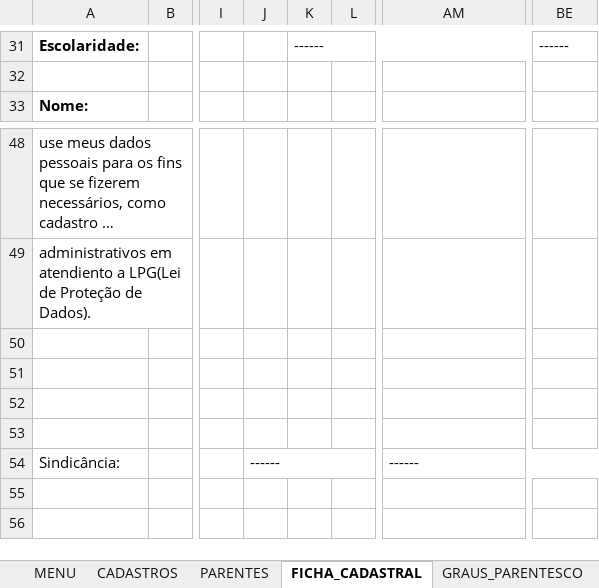
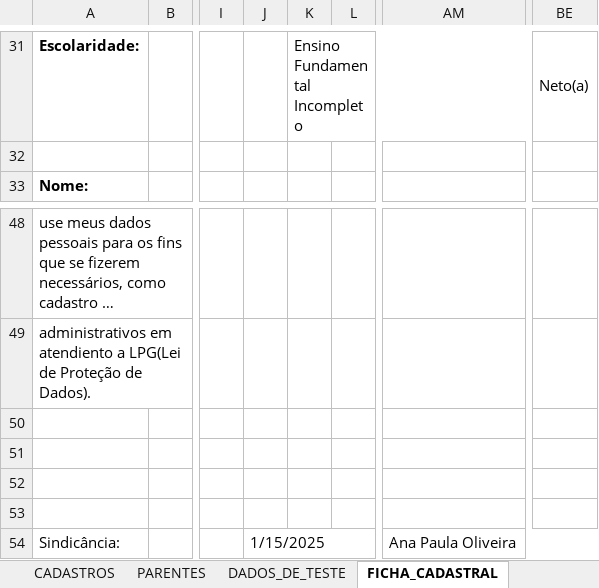
Before and after one commit to victormmcouto/bocado_do_pobre, an Excel workbook: BOCADO_DO_POBRE.xlsm, sheet FICHA_CADASTRAL, drawn as a sheet; only a part is shown, gaps mark what is left out; long unchanged cells end in …; values as stored, in another font and other column widths than the file's, no borders; the diff covers the shown part only; the diff names each change by its address in the sheet, - before the commit and + after, or states it on an @@ line.

Commit message:
Implementa botões personalisados de controle CRUD como aba BOCADO_DO_POBRE. Adiona banco de dados ficticios para cadastro, gerados manualmente via Claude AI

```diff
--- a/BOCADO_DO_POBRE.xlsm (sheet FICHA_CADASTRAL)
+++ b/BOCADO_DO_POBRE.xlsm (sheet FICHA_CADASTRAL)
+sheet tab: DADOS_DE_TESTE
-K31: ------
+K31: Ensino Fundamental Incompleto
-BE31: ------
+BE31: Neto(a)
-J54: ------
+J54: 1/15/2025
-AM54: ------
+AM54: Ana Paula Oliveira
```
Also changed, not shown: 32 edited cells elsewhere in this sheet, sheet CADASTROS, sheet PARENTES, sheet GRAUS_PARENTESCO, 9 other files.
